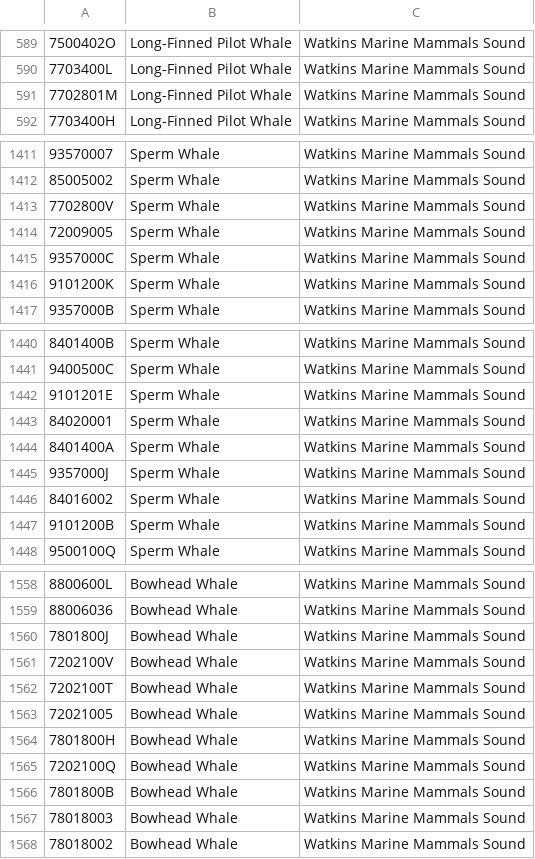
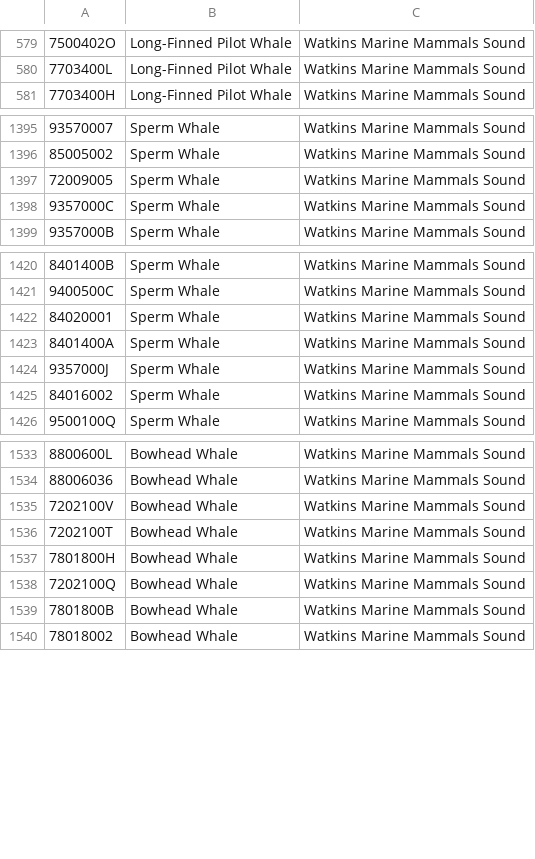
Before and after one commit to frenkmadda/UnderwaterSoundsClassification, a CSV file: Dataset/Non-Target/metadata-NonTarget.csv, drawn as a sheet; only a part is shown, gaps mark what is left out; the diff covers the shown part only; the diff names each change by its address in the sheet, - before the commit and + after, or states it on an @@ line.

```diff
--- a/Dataset/Non-Target/metadata-NonTarget.csv
+++ b/Dataset/Non-Target/metadata-NonTarget.csv
-row 591: 7702801M | Long-Finned Pilot Whale | Watkins Marine Mammals Sound
-row 1413: 7702800V | Sperm Whale | Watkins Marine Mammals Sound
-row 1416: 9101200K | Sperm Whale | Watkins Marine Mammals Sound
-row 1442: 9101201E | Sperm Whale | Watkins Marine Mammals Sound
-row 1447: 9101200B | Sperm Whale | Watkins Marine Mammals Sound
-row 1560: 7801800J | Bowhead Whale | Watkins Marine Mammals Sound
-row 1563: 72021005 | Bowhead Whale | Watkins Marine Mammals Sound
-row 1567: 78018003 | Bowhead Whale | Watkins Marine Mammals Sound
```
Also changed, not shown: 20 removed rows elsewhere in this file, 1 other file.
